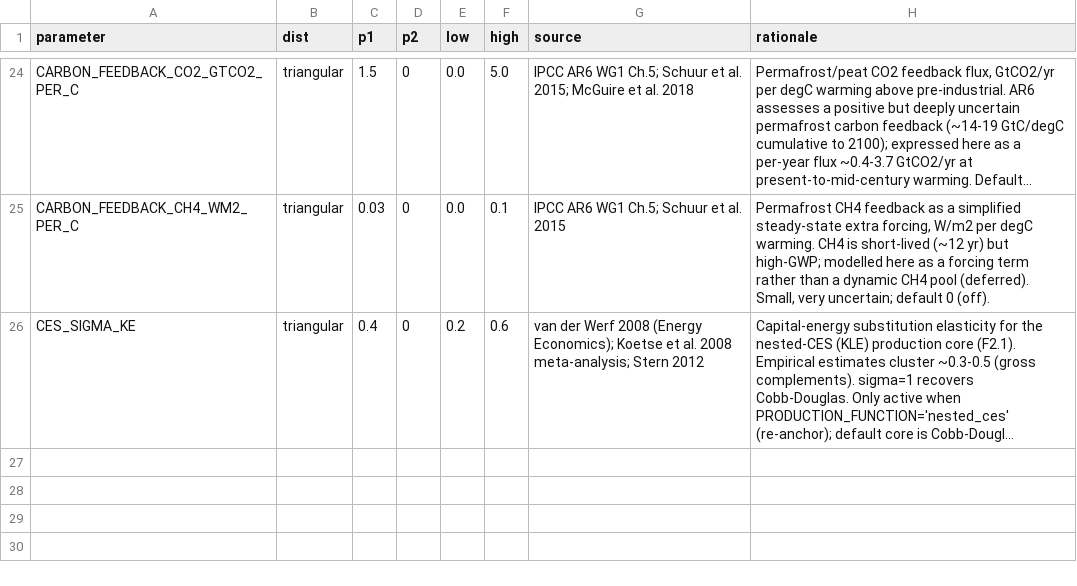
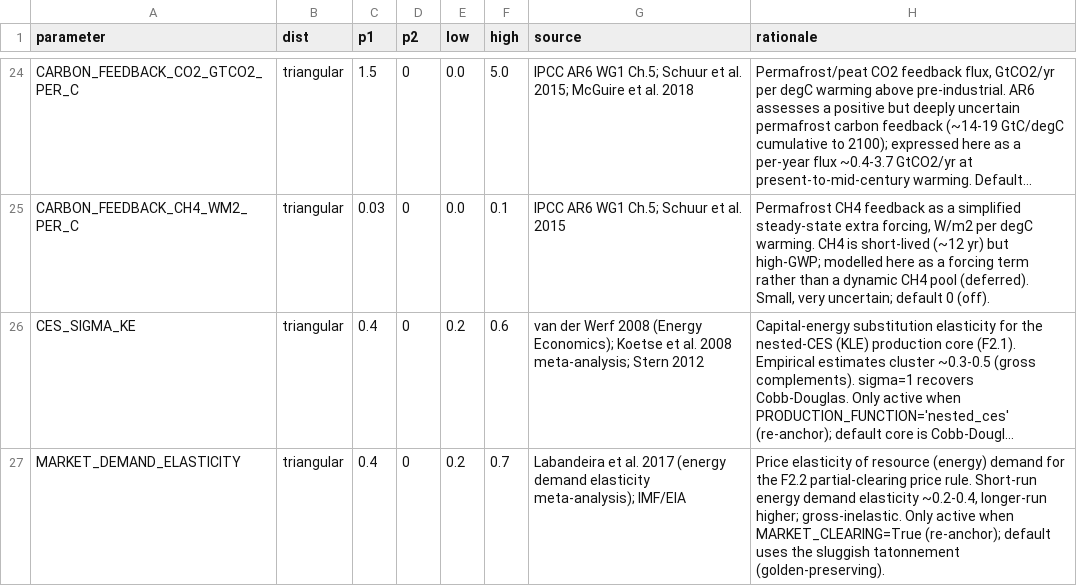
Before and after one commit to Theclimateguy/GIM, a CSV file: data/parameter_priors.csv, drawn as a sheet; only a part is shown, gaps mark what is left out; long unchanged cells end in …; the diff names each change by its address in the sheet, - before the commit and + after, or states it on an @@ line.

Commit message:
F2.2 (THE-37): switchable partial market clearing for resource prices (default off)
- gim/core/resources.py: MARKET_CLEARING sets the within-period clearing price via constant-
  elasticity demand (p*=p*(demand/supply)^(1/eps)) instead of the sluggish tatonnement; default off
  -> golden bit-identical (resource prices don't move GDP/CO2/temp replay; verified clearing changes
  prices + rises under excess demand).
- MARKET_CLEARING/MARKET_DEMAND_ELASTICITY/PRICE_ADJUST_ALPHA params + prior. Capital-market clearing
  remains the next D2 piece. tests/test_market_clearing.py; docs updated. refs THE-37

```diff
--- a/data/parameter_priors.csv
+++ b/data/parameter_priors.csv
+row 27: MARKET_DEMAND_ELASTICITY | triangular | 0.4 | 0 | 0.2 | 0.7 | Labandeira et al. 2017 (energy demand elasticity meta-analysis); IMF/EIA | Price elasticity of resource (energy) demand for the F2.2 partial-clearing price rule. Short-run energy demand elasticity ~0.2-0.4, longer-run higher; gross-inelastic. Only active when MARKET_CLEARING=True (re-anchor); default uses the sluggish tatonnement (golden-preserving).
```
Also changed, not shown: 4 other files.
